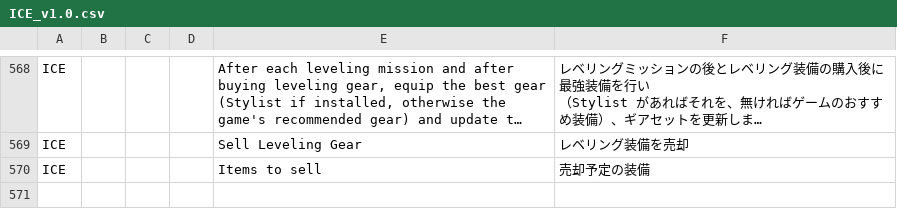
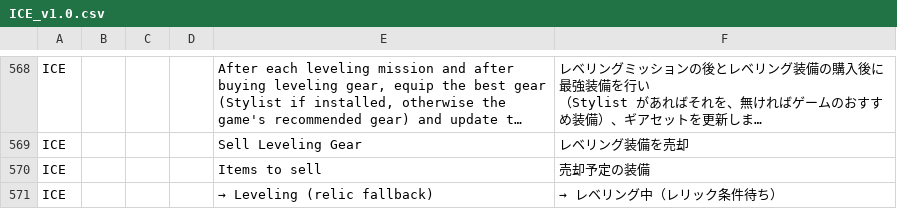
Before and after one commit to rioriopu/Ices-Cosmic-Exploration, a CSV file: localization/ICE_v1.0.csv, drawn as a sheet; only a part is shown, gaps mark what is left out; long unchanged cells end in …; the diff names each change by its address in the sheet, - before the commit and + after, or states it on an @@ line.

Commit message:
レリックモード: 未解放ランクのミッションを狙わず、条件を満たすまで一時的にレベリングモードで動く(1.0.0.12)
- 必要なコスモデータの種類(例: Ⅴ)が未解放ランク(例: Bクラス)のミッションでしか得られない場合、そのミッションを受けに
  行こうとせず、必要レベル到達＋ランク解放までレベリングモードへ切り替える(RelicFallback)
- ランクの解放状況は掲示板に出ている最高ランクで判断し、条件を満たしたら自動でレリックモードに戻る
- 切替/復帰をチャットで通知し、ミッション設定のモード名の横に表示する

```diff
--- a/localization/ICE_v1.0.csv
+++ b/localization/ICE_v1.0.csv
+row 571: ICE |  |  |  | → Leveling (relic fallback) | → レベリング中（レリック条件待ち）
```
Also changed, not shown: 7 other files.
